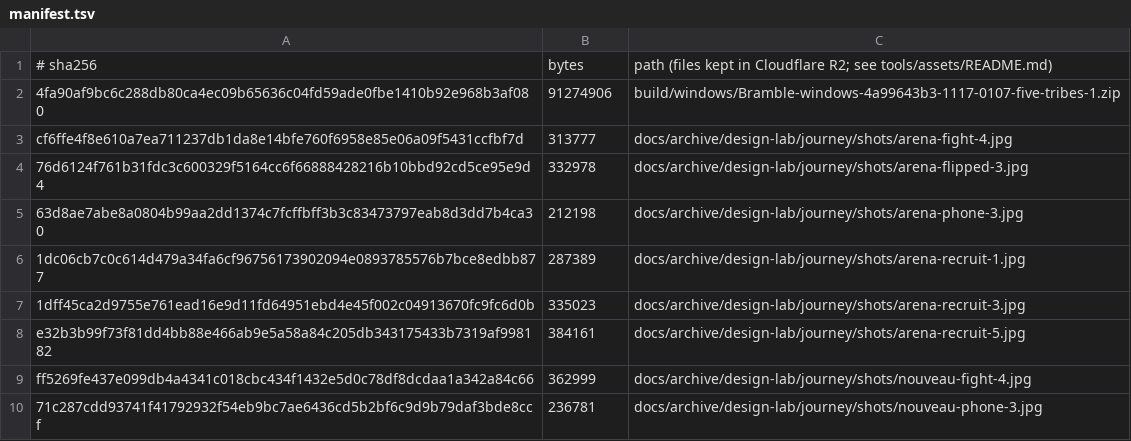
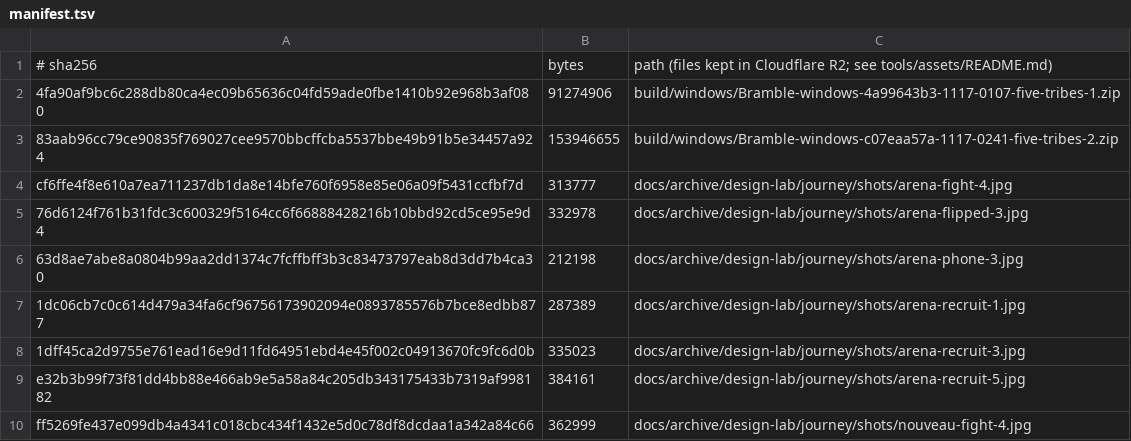
Before and after one commit to SwitchOCE/Bramble, a TSV file: tools/assets/manifest.tsv, drawn as a sheet; only a part is shown; the shorter side is filled out with more unchanged rows; the diff names each change by its address in the sheet, - before the commit and + after, or states it on an @@ line.

```diff
--- a/tools/assets/manifest.tsv
+++ b/tools/assets/manifest.tsv
+row 3: 83aab96cc79ce90835f769027cee9570bbcffcba5537bbe49b91b5e34457a924 | 153946655 | build/windows/Bramble-windows-c07eaa57a-1117-0241-five-tribes-2.zip
```
Also changed, not shown: 1 other file.
